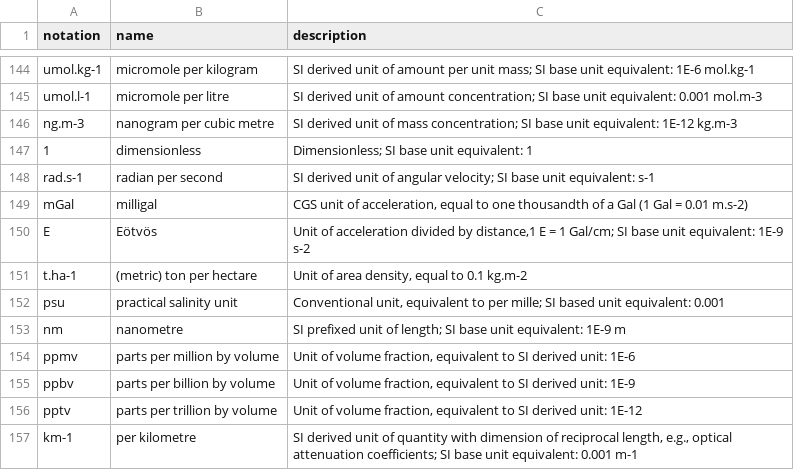
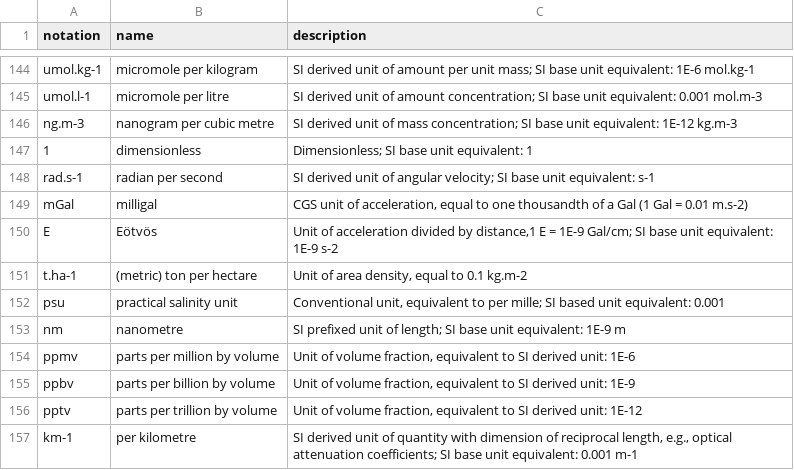
Before and after one commit to wmo-im/wmds, a CSV file: tables_en/1-02.csv, drawn as a sheet; only a part is shown, gaps mark what is left out.

Commit message:
Update 1-02.csv
fix definition for Eotvos

```diff
--- a/tables_en/1-02.csv
+++ b/tables_en/1-02.csv
@@ -149,3 +149,3 @@ rad.s-1,radian per second,"SI derived unit of angular velocity; SI base unit equ
 mGal,milligal,"CGS unit of acceleration, equal to one thousandth of a Gal (1 Gal = 0.01 m.s-2)"
-E,Eötvös,"Unit of acceleration divided by distance,1 E = 1 Gal/cm; SI base unit equivalent: 1E-9 s-2"
+E,Eötvös,"Unit of acceleration divided by distance,1 E = 1E-9 Gal/cm; SI base unit equivalent: 1E-9 s-2"
 t.ha-1,(metric) ton per hectare,"Unit of area density, equal to 0.1 kg.m-2"
```
